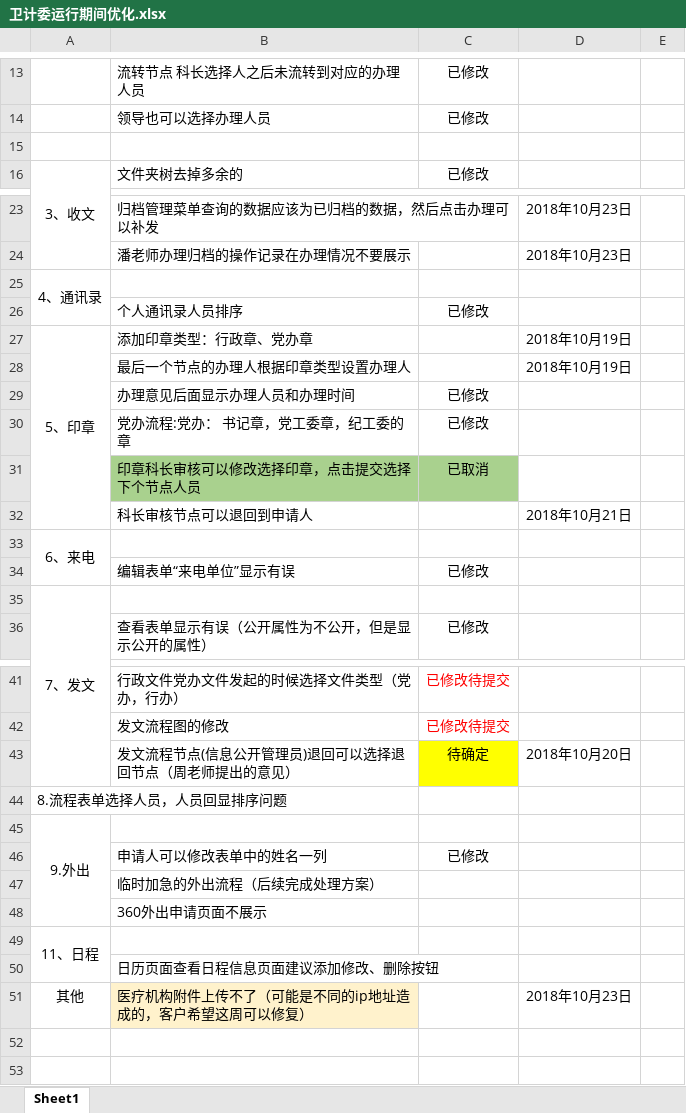
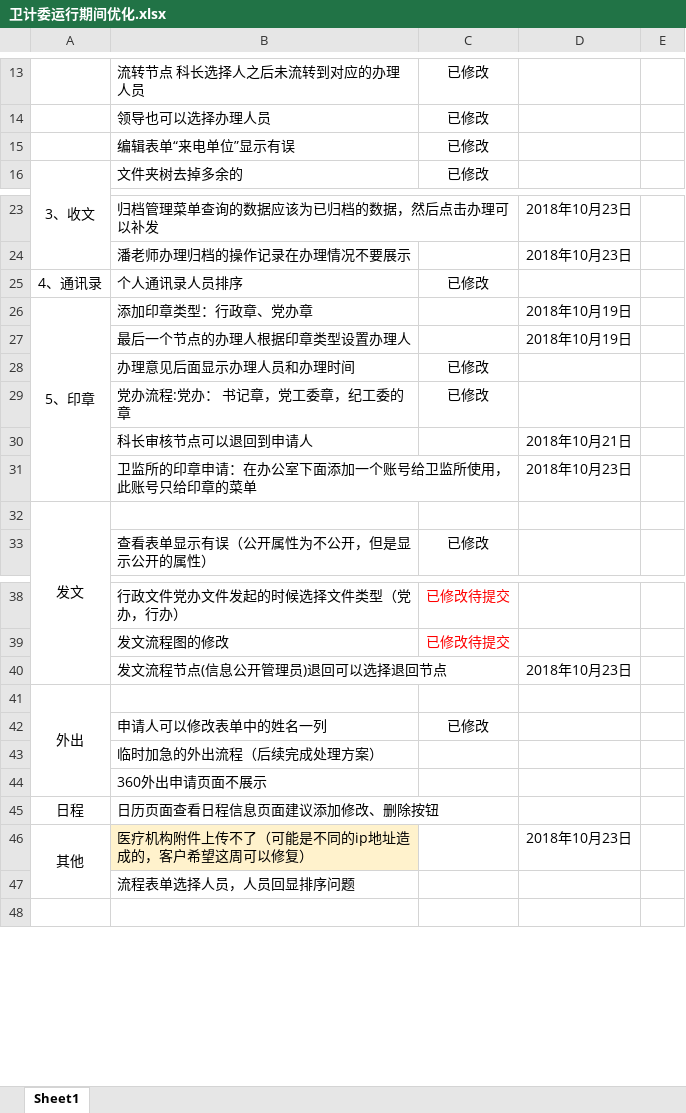
Before and after one commit to michaelhu3291/mygit, an Excel workbook: 黄浦卫计委OA/卫计委运行期间优化.xlsx, sheet Sheet1, drawn as a sheet; only a part is shown, gaps mark what is left out; values as stored, in another font and other column widths than the file's, no borders; conditional formats not drawn; removed rows and columns are numbered as before the commit, all else as after; the diff names each change by its address in the sheet, - before the commit and + after, or states it on an @@ line.

Commit message:
修改印章、发文

```diff
--- a/黄浦卫计委OA/卫计委运行期间优化.xlsx (sheet Sheet1)
+++ b/黄浦卫计委OA/卫计委运行期间优化.xlsx (sheet Sheet1)
-row 15: (empty)
+row 15:  | 编辑表单“来电单位”显示有误 | 已修改
-row 25: 4、通讯录
-A25: (empty)
+A25: 4、通讯录
-row 31:  | 印章科长审核可以修改选择印章，点击提交选择下个节点人员 | 已取消
-row 33: 6、来电
-row 34:  | 编辑表单“来电单位”显示有误 | 已修改
+row 31:  | 卫监所的印章申请：在办公室下面添加一个账号给卫监所使用，此账号只给印章的菜单 |  | 2018年10月23日
-A32: 7、发文
+A32: 发文
-row 43:  | 发文流程节点(信息公开管理员)退回可以选择退回节点（周老师提出的意见） | 待确定 | 2018年10月20日
-row 44: 8.流程表单选择人员，人员回显排序问题
+row 40:  | 发文流程节点(信息公开管理员)退回可以选择退回节点 |  | 2018年10月23日
-A41: 9.外出
+A41: 外出
-row 49: 11、日程
-A45: (empty)
+A45: 日程
+A46:A47 merged
-B47: (empty)
+B47: 流程表单选择人员，人员回显排序问题
```
